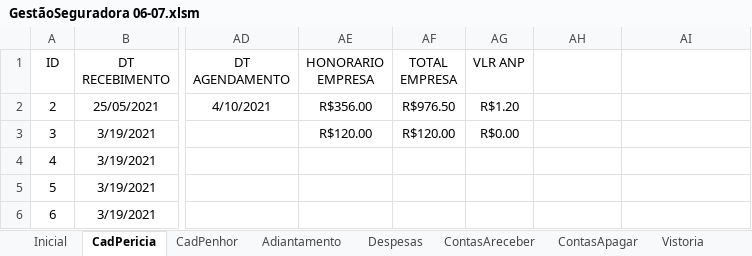
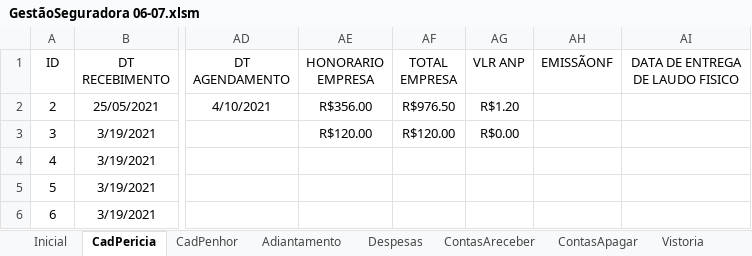
Before and after one commit to vinitessele/Excel, an Excel workbook: GestãoSeguradora 06-07.xlsm, sheet CadPericia, drawn as a sheet; only a part is shown, gaps mark what is left out; values as stored, in another font and other column widths than the file's, no borders; table styles not drawn; the diff names each change by its address in the sheet, - before the commit and + after, or states it on an @@ line.

Commit message:
correção do cadastro de pericia

```diff
--- a/GestãoSeguradora 06-07.xlsm (sheet CadPericia)
+++ b/GestãoSeguradora 06-07.xlsm (sheet CadPericia)
-AH1: (empty)
+AH1: EMISSÃONF
-AI1: (empty)
+AI1: DATA DE ENTREGA DE LAUDO FISICO
```
Also changed, not shown: charts or pictures, ExcelPeritos.xlsm, 1 other file.
